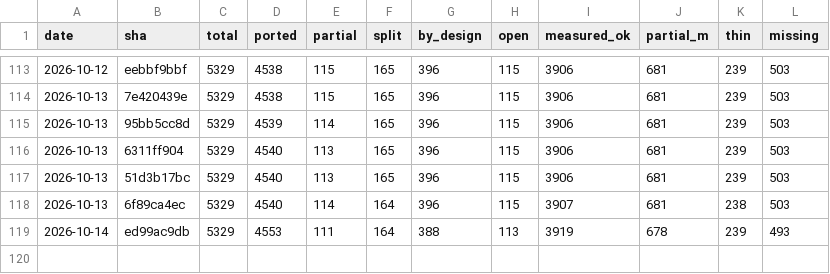
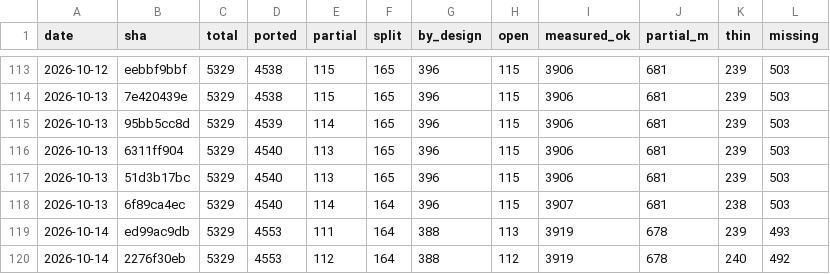
Before and after one commit to richie3366/teleport-contest, a TSV file: docs/ledger/SNAPSHOTS.tsv, drawn as a sheet; only a part is shown, gaps mark what is left out.

Commit message:
audit 2796-2802 @2276f30eb: review D-3945..D-3953 (6A/1D/0Q, 0 Must-fix) + full rescore 2822/3233 (0 PASS->FAIL)
Reviews 2796-2802 cover the 7 js/ commits since 3022efdd7, each
re-measured with verify --base HASH~1 --reach-all: D-3945 utf8 arm
(NO MOVEMENT was the measured recorder gap; 2 PASS + 16 moved on
re-measure), D-1947 numpad dispatch WITH-DEBT (Unknown forcefight
clear + persistent gate read, both fixed in-window by D-3953),
D-3948/3949/3950/3952/3953 ACCEPT (probe PASS / exact-count
movement reproductions, 0 worse each). No Must-fix: the only
C-wrongs found already landed C-exact in the reviewed child.

Score: public 44/44 (Scr 11405/11405, RNG 792838/792838, 0 throws);
corpus 2822/3233 full:true (+15 scen-symset cross-fn healing since
the 2807 committed at HEAD, 0 PASS->FAIL; RNG 97.22%, screens
95.68%); held-out 32/44 @judge 07:36Z (unchanged). Ledger sample
5/5 seeded-ported rows correct.

```diff
--- a/docs/ledger/SNAPSHOTS.tsv
+++ b/docs/ledger/SNAPSHOTS.tsv
@@ -119 +119,2 @@ date	sha	total	ported	partial	split	by_design	open	measured_ok	partial_m	thin	mi
 2026-10-14	ed99ac9db	5329	4553	111	164	388	113	3919	678	239	493
+2026-10-14	2276f30eb	5329	4553	112	164	388	112	3919	678	240	492
```
Also changed, not shown: 13 other files.
